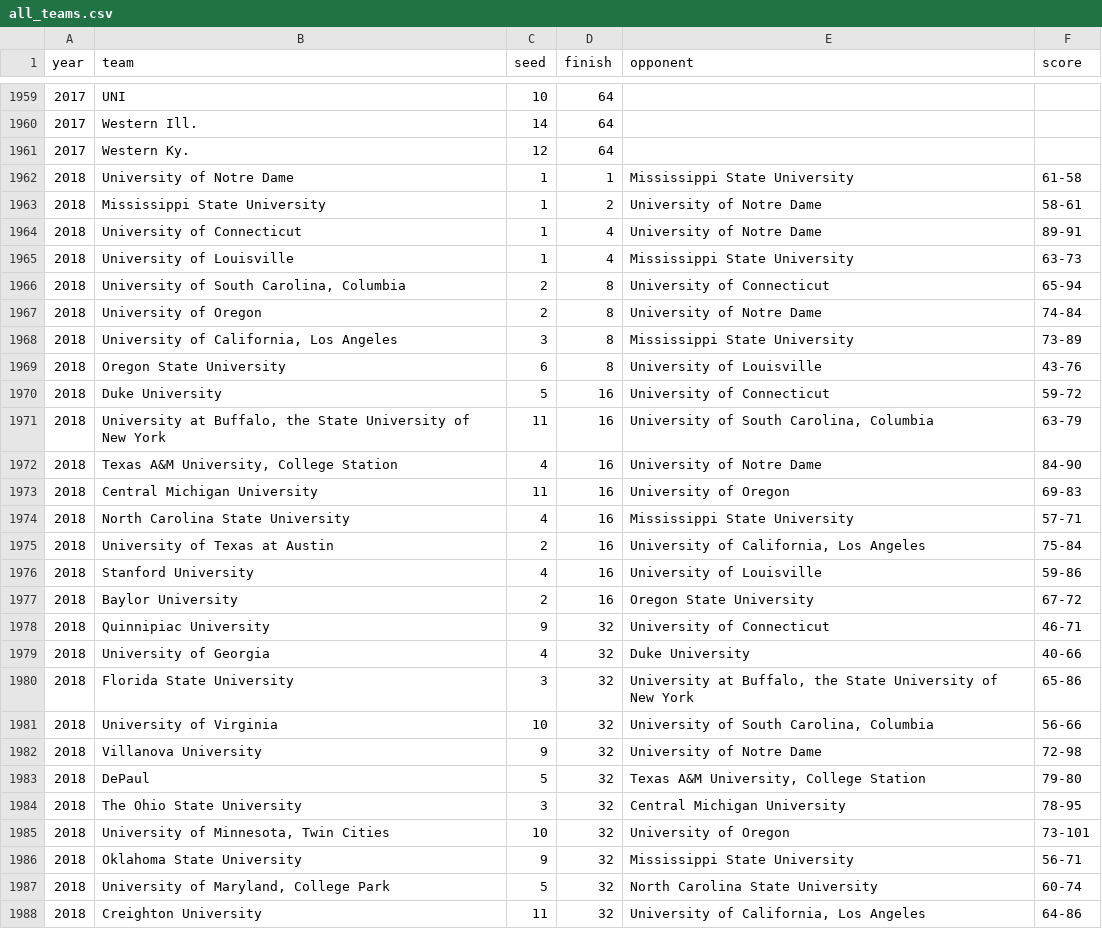
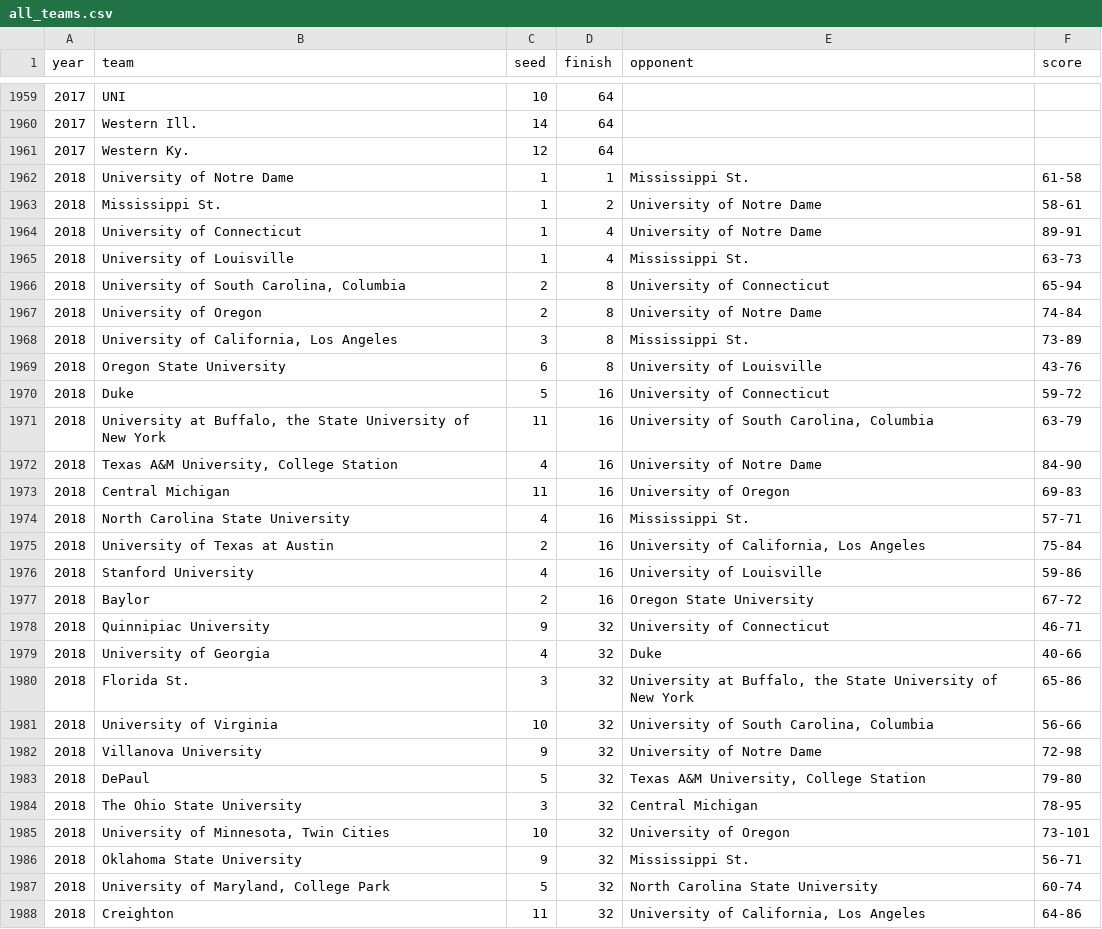
Before and after one commit to agale123/data-viz, a CSV file: march-madness/web/data/all_teams.csv, drawn as a sheet; only a part is shown, gaps mark what is left out; the diff covers the shown part only.

Commit message:
Start data cleaning

```diff
--- a/march-madness/web/data/all_teams.csv
+++ b/march-madness/web/data/all_teams.csv
@@ -1961,21 +1961,21 @@ year,team,seed,finish,opponent,score
 2017,Western Ky.,12,64,,
-2018,University of Notre Dame,1,1,Mississippi State University,61-58
-2018,Mississippi State University,1,2,University of Notre Dame,58-61
+2018,University of Notre Dame,1,1,Mississippi St.,61-58
+2018,Mississippi St.,1,2,University of Notre Dame,58-61
 2018,University of Connecticut,1,4,University of Notre Dame,89-91
-2018,University of Louisville,1,4,Mississippi State University,63-73
+2018,University of Louisville,1,4,Mississippi St.,63-73
 2018,"University of South Carolina, Columbia",2,8,University of Connecticut,65-94
 2018,University of Oregon,2,8,University of Notre Dame,74-84
-2018,"University of California, Los Angeles",3,8,Mississippi State University,73-89
+2018,"University of California, Los Angeles",3,8,Mississippi St.,73-89
 2018,Oregon State University,6,8,University of Louisville,43-76
-2018,Duke University,5,16,University of Connecticut,59-72
+2018,Duke,5,16,University of Connecticut,59-72
 2018,"University at Buffalo, the State University of New York",11,16,"University of South Carolina, Columbia",63-79
 2018,"Texas A&M University, College Station",4,16,University of Notre Dame,84-90
-2018,Central Michigan University,11,16,University of Oregon,69-83
-2018,North Carolina State University,4,16,Mississippi State University,57-71
+2018,Central Michigan,11,16,University of Oregon,69-83
+2018,North Carolina State University,4,16,Mississippi St.,57-71
 2018,University of Texas at Austin,2,16,"University of California, Los Angeles",75-84
 2018,Stanford University,4,16,University of Louisville,59-86
-2018,Baylor University,2,16,Oregon State University,67-72
+2018,Baylor,2,16,Oregon State University,67-72
 2018,Quinnipiac University,9,32,University of Connecticut,46-71
-2018,University of Georgia,4,32,Duke University,40-66
-2018,Florida State University,3,32,"University at Buffalo, the State University of New York",65-86
+2018,University of Georgia,4,32,Duke,40-66
+2018,Florida St.,3,32,"University at Buffalo, the State University of New York",65-86
 2018,University of Virginia,10,32,"University of South Carolina, Columbia",56-66
@@ -1983,6 +1983,6 @@ year,team,seed,finish,opponent,score
 2018,DePaul,5,32,"Texas A&M University, College Station",79-80
-2018,The Ohio State University,3,32,Central Michigan University,78-95
+2018,The Ohio State University,3,32,Central Michigan,78-95
 2018,"University of Minnesota, Twin Cities",10,32,University of Oregon,73-101
-2018,Oklahoma State University,9,32,Mississippi State University,56-71
+2018,Oklahoma State University,9,32,Mississippi St.,56-71
 2018,"University of Maryland, College Park",5,32,North Carolina State University,60-74
-2018,Creighton University,11,32,"University of California, Los Angeles",64-86
+2018,Creighton,11,32,"University of California, Los Angeles",64-86
```
Also changed, not shown: 132 edited cells elsewhere in this file, march-madness/team_mapping.csv, 1 other file.
